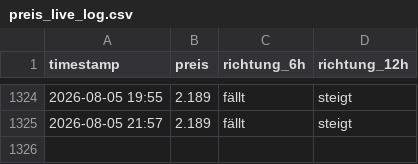
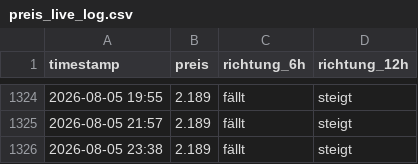
Before and after one commit to felixschrader/dieselpreisprognose, a CSV file: data/ml/preis_live_log.csv, drawn as a sheet; only a part is shown, gaps mark what is left out.

```diff
--- a/data/ml/preis_live_log.csv
+++ b/data/ml/preis_live_log.csv
@@ -1325 +1325,2 @@ timestamp,preis,richtung_6h,richtung_12h
 2026-08-05 21:57,2.189,fällt,steigt
+2026-08-05 23:38,2.189,fällt,steigt
```
Also changed, not shown: 1 other file.
